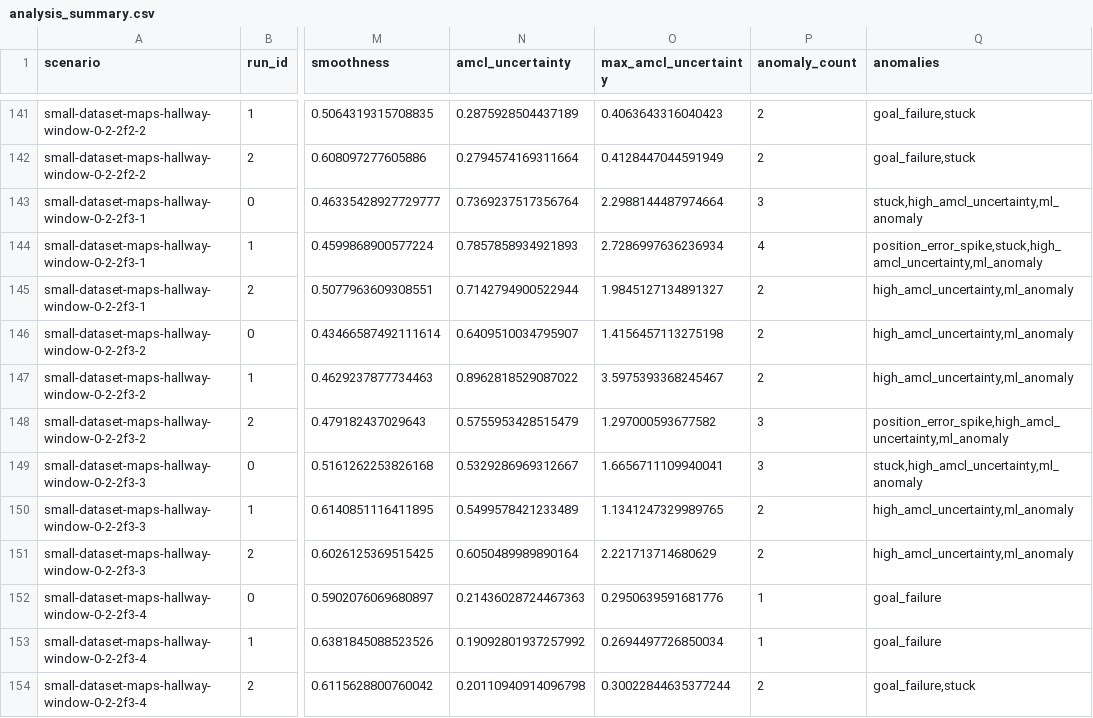
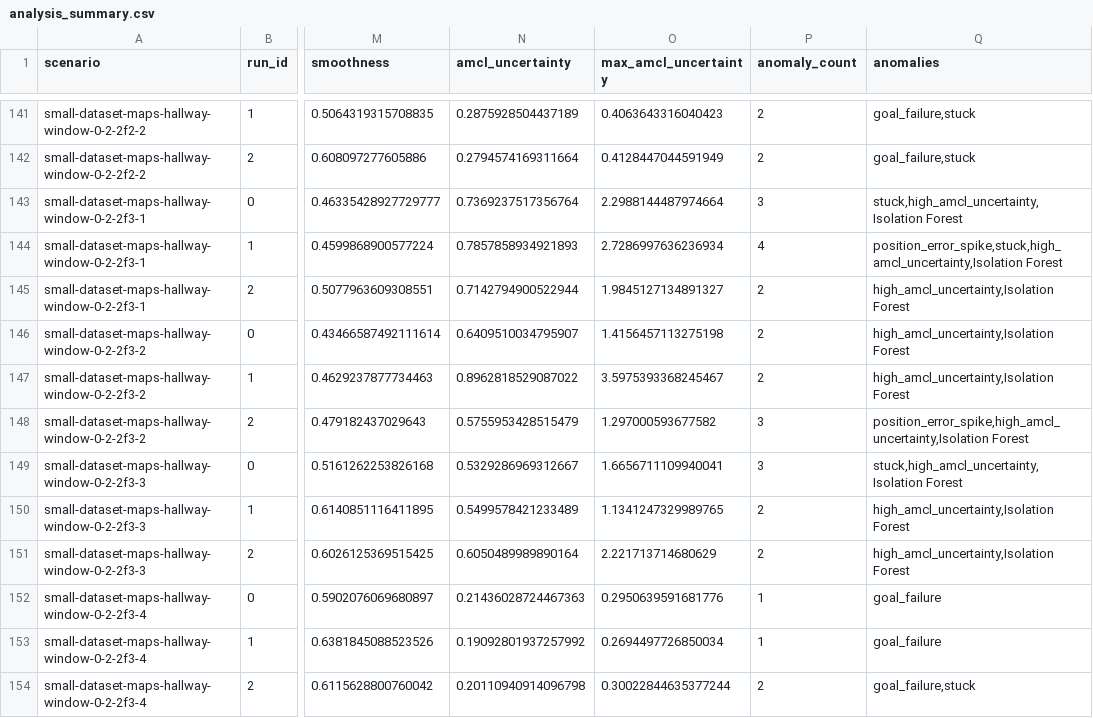
Before and after one commit to nasimpc/Robot-Navigation-Anomaly-Detection-and-Causal-Analysis, a CSV file: assignment2/analysis_summary.csv, drawn as a sheet; only a part is shown, gaps mark what is left out; the diff covers the shown part only; the diff names each change by its address in the sheet, - before the commit and + after, or states it on an @@ line.

Commit message:
feat_early_prediction_of_anomalies

```diff
--- a/assignment2/analysis_summary.csv
+++ b/assignment2/analysis_summary.csv
-Q143 (anomalies): stuck,high_amcl_uncertainty,ml_anomaly
+Q143 (anomalies): stuck,high_amcl_uncertainty,Isolation Forest
-Q144 (anomalies): position_error_spike,stuck,high_amcl_uncertainty,ml_anomaly
+Q144 (anomalies): position_error_spike,stuck,high_amcl_uncertainty,Isolation Forest
-Q145:Q147 (anomalies): high_amcl_uncertainty,ml_anomaly
+Q145:Q147 (anomalies): high_amcl_uncertainty,Isolation Forest
-Q148 (anomalies): position_error_spike,high_amcl_uncertainty,ml_anomaly
+Q148 (anomalies): position_error_spike,high_amcl_uncertainty,Isolation Forest
-Q149 (anomalies): stuck,high_amcl_uncertainty,ml_anomaly
+Q149 (anomalies): stuck,high_amcl_uncertainty,Isolation Forest
-Q150:Q151 (anomalies): high_amcl_uncertainty,ml_anomaly
+Q150:Q151 (anomalies): high_amcl_uncertainty,Isolation Forest
```
Also changed, not shown: 36 edited cells elsewhere in this file, 16 other files.
